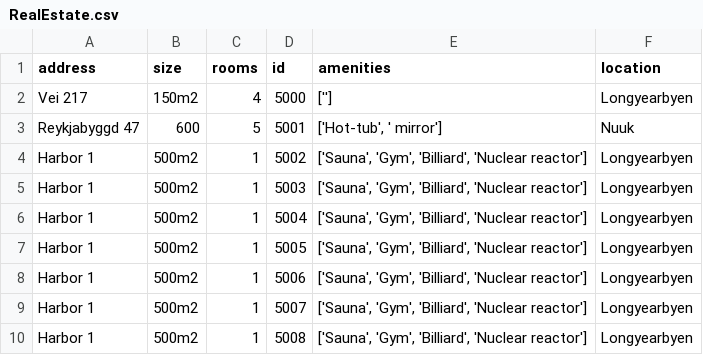
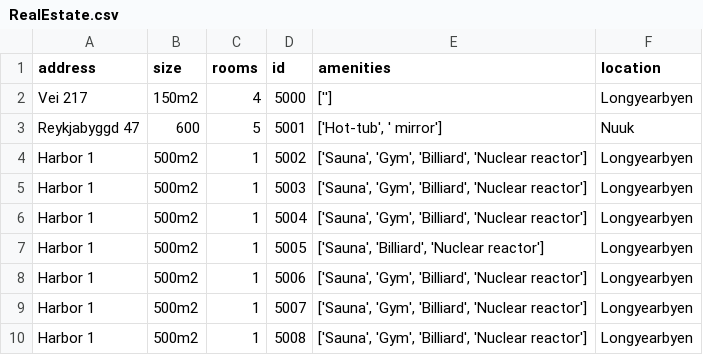
Before and after one commit to magnushj93hr/Verklegt_namskeid_1, a CSV file: Verklegt 1/NanAir/csv_files/RealEstate.csv, drawn as a sheet; only a part is shown.

```diff
--- a/Verklegt 1/NanAir/csv_files/RealEstate.csv
+++ b/Verklegt 1/NanAir/csv_files/RealEstate.csv
@@ -6,3 +6,3 @@ Harbor 1,500m2,1,5003,"['Sauna', 'Gym', 'Billiard', 'Nuclear reactor']",Longyear
 Harbor 1,500m2,1,5004,"['Sauna', 'Gym', 'Billiard', 'Nuclear reactor']",Longyearbyen
-Harbor 1,500m2,1,5005,"['Sauna', 'Gym', 'Billiard', 'Nuclear reactor']",Longyearbyen
+Harbor 1,500m2,1,5005,"['Sauna', 'Billiard', 'Nuclear reactor']",Longyearbyen
 Harbor 1,500m2,1,5006,"['Sauna', 'Gym', 'Billiard', 'Nuclear reactor']",Longyearbyen
```
Also changed, not shown: 1 other file.
